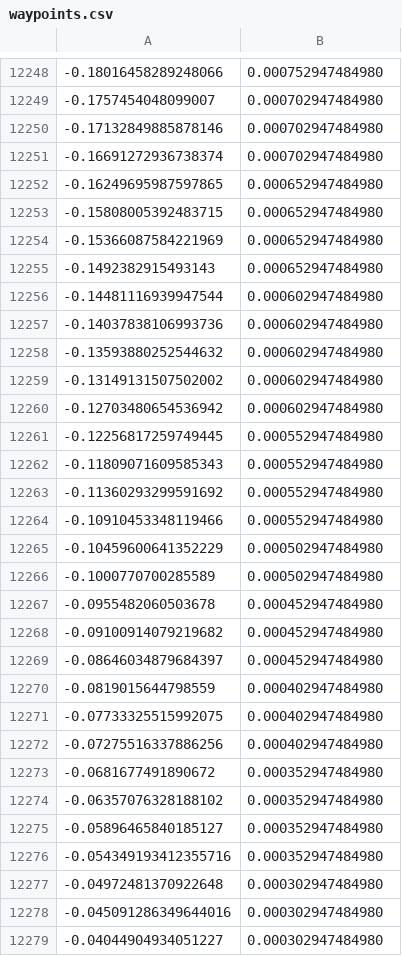
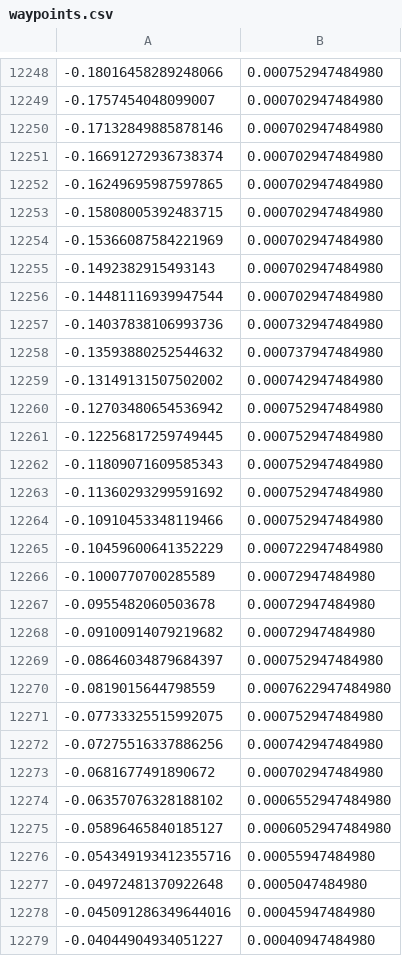
Before and after one commit to shreyanshkansal/AGV-F1Tenth-Controls, a CSV file: Stanley/St_Group_2/my_stanley_controller/resource/waypoints.csv, drawn as a sheet; only a part is shown, gaps mark what is left out; the diff covers the shown part only.

Commit message:
Stanley V4- Working on Levine

```diff
--- a/Stanley/St_Group_2/my_stanley_controller/resource/waypoints.csv
+++ b/Stanley/St_Group_2/my_stanley_controller/resource/waypoints.csv
@@ -12251,29 +12251,29 @@
 -0.16691272936738374,0.000702947484980
--0.16249695987597865,0.000652947484980
--0.15808005392483715,0.000652947484980
--0.15366087584221969,0.000652947484980
--0.1492382915493143,0.000652947484980
--0.14481116939947544,0.000602947484980
--0.14037838106993736,0.000602947484980
--0.13593880252544632,0.000602947484980
--0.13149131507502002,0.000602947484980
--0.12703480654536942,0.000602947484980
--0.12256817259749445,0.000552947484980
--0.11809071609585343,0.000552947484980
--0.11360293299591692,0.000552947484980
--0.10910453348119466,0.000552947484980
--0.10459600641352229,0.000502947484980
--0.1000770700285589,0.000502947484980
--0.0955482060503678,0.000452947484980
--0.09100914079219682,0.000452947484980
--0.08646034879684397,0.000452947484980
--0.0819015644798559,0.000402947484980
--0.07733325515992075,0.000402947484980
--0.07275516337886256,0.000402947484980
--0.0681677491890672,0.000352947484980
--0.06357076328188102,0.000352947484980
--0.05896465840185127,0.000352947484980
--0.054349193412355716,0.000352947484980
--0.04972481370922648,0.000302947484980
--0.045091286349644016,0.000302947484980
--0.04044904934051227,0.000302947484980
+-0.16249695987597865,0.000702947484980
+-0.15808005392483715,0.000702947484980
+-0.15366087584221969,0.000702947484980
+-0.1492382915493143,0.000702947484980
+-0.14481116939947544,0.000702947484980
+-0.14037838106993736,0.000732947484980
+-0.13593880252544632,0.000737947484980
+-0.13149131507502002,0.000742947484980
+-0.12703480654536942,0.000752947484980
+-0.12256817259749445,0.000752947484980
+-0.11809071609585343,0.000752947484980
+-0.11360293299591692,0.000752947484980
+-0.10910453348119466,0.000752947484980
+-0.10459600641352229,0.000722947484980
+-0.1000770700285589,0.00072947484980
+-0.0955482060503678,0.00072947484980
+-0.09100914079219682,0.00072947484980
+-0.08646034879684397,0.000752947484980
+-0.0819015644798559,0.0007622947484980
+-0.07733325515992075,0.000752947484980
+-0.07275516337886256,0.000742947484980
+-0.0681677491890672,0.000702947484980
+-0.06357076328188102,0.0006552947484980
+-0.05896465840185127,0.0006052947484980
+-0.054349193412355716,0.00055947484980
+-0.04972481370922648,0.0005047484980
+-0.045091286349644016,0.00045947484980
+-0.04044904934051227,0.00040947484980
```
Also changed, not shown: 7 edited cells elsewhere in this file, 9 other files.
